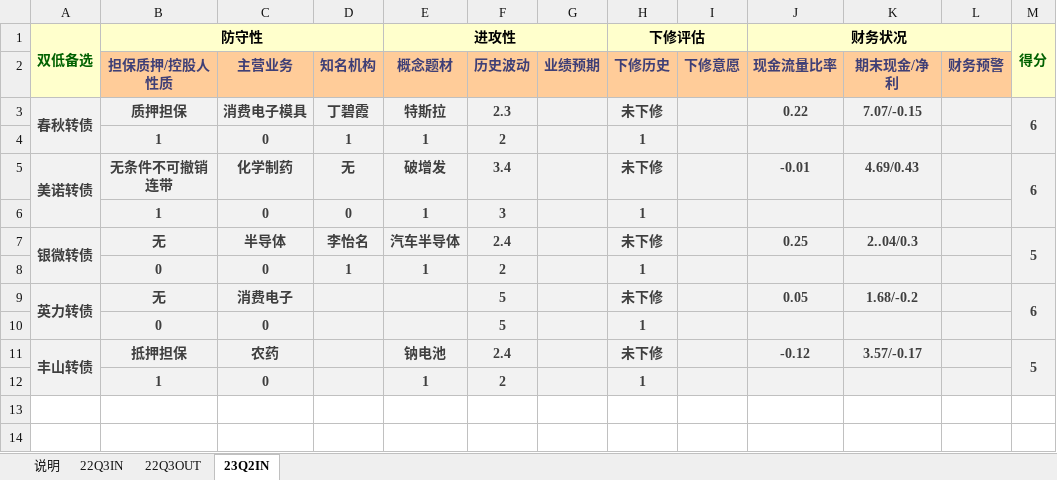
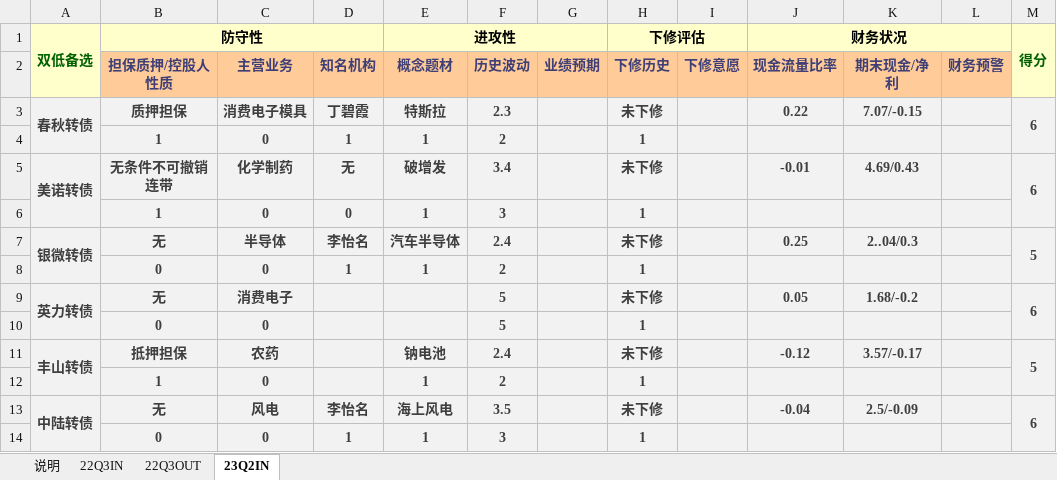
Before and after one commit to xiushu2012/Harpoon, an Excel workbook: kgoodlist.xlsx, sheet 23Q2IN, drawn as a sheet; values as stored, in another font and other column widths than the file's, no borders; the diff names each change by its address in the sheet, - before the commit and + after, or states it on an @@ line.

Commit message:
1.add some kgooglist

```diff
--- a/kgoodlist.xlsx (sheet 23Q2IN)
+++ b/kgoodlist.xlsx (sheet 23Q2IN)
+row 13: 中陆转债 | 无 | 风电 | 李怡名 | 海上风电 | 3.5 |  | 未下修 |  | -0.04 | 2.5/-0.09 |  | 6
+row 14:  | 0 | 0 | 1 | 1 | 3 |  | 1
```
